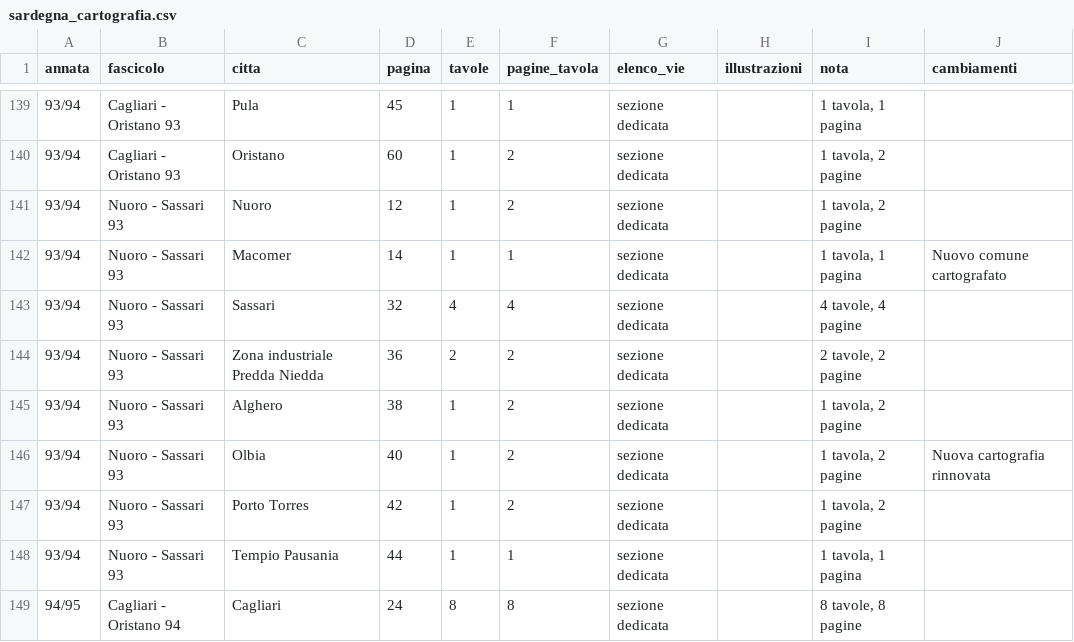
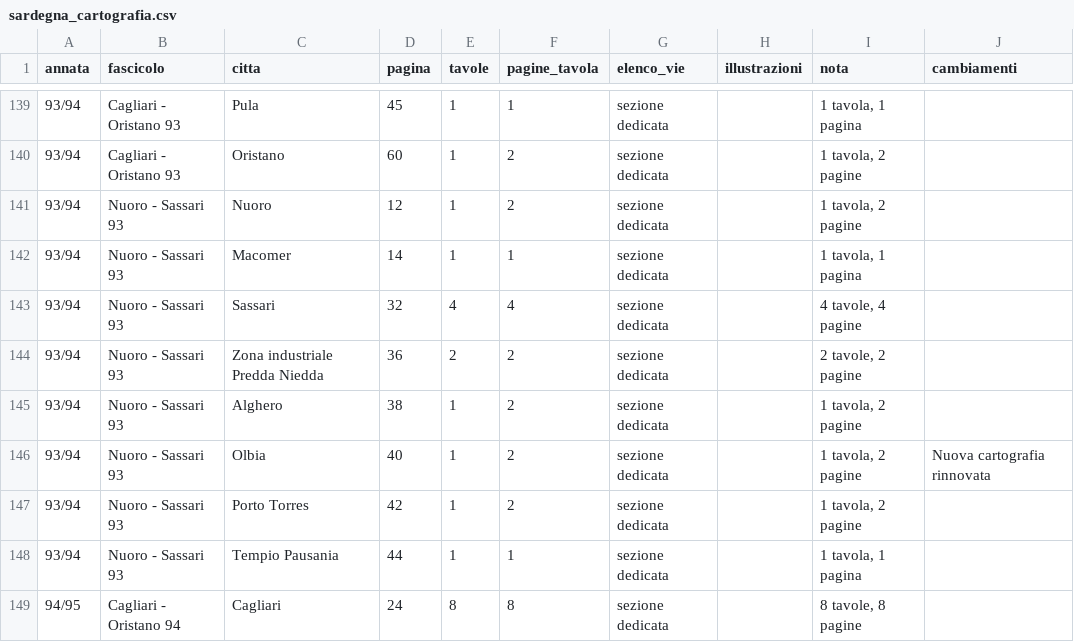
Before and after one commit to RoMu84/TuttoCitta, a CSV file: dati/sardegna_cartografia.csv, drawn as a sheet; only a part is shown, gaps mark what is left out.

```diff
--- a/dati/sardegna_cartografia.csv
+++ b/dati/sardegna_cartografia.csv
@@ -141,3 +141,3 @@ annata,fascicolo,citta,pagina,tavole,pagine_tavola,elenco_vie,illustrazioni,nota
 93/94,Nuoro - Sassari 93,Nuoro,12,1,2,sezione dedicata,,"1 tavola, 2 pagine",
-93/94,Nuoro - Sassari 93,Macomer,14,1,1,sezione dedicata,,"1 tavola, 1 pagina",Nuovo comune cartografato
+93/94,Nuoro - Sassari 93,Macomer,14,1,1,sezione dedicata,,"1 tavola, 1 pagina",
 93/94,Nuoro - Sassari 93,Sassari,32,4,4,sezione dedicata,,"4 tavole, 4 pagine",
```
Also changed, not shown: 2 other files.
